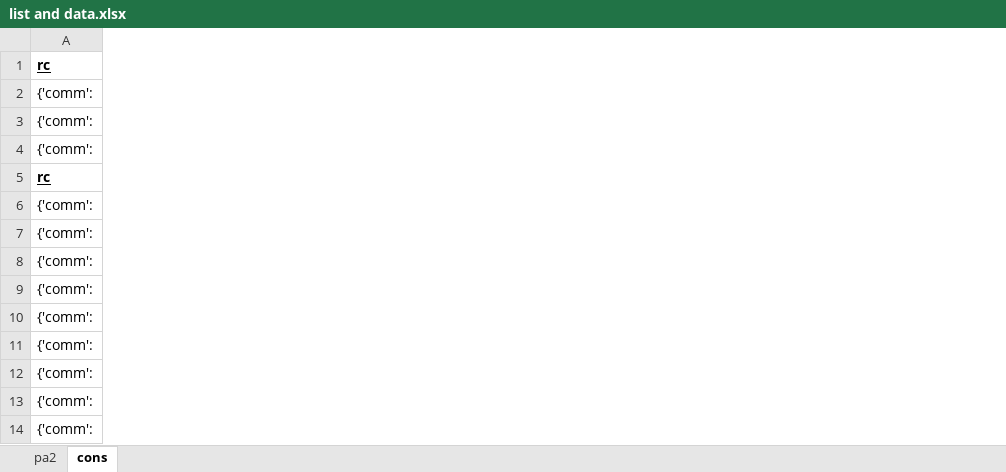
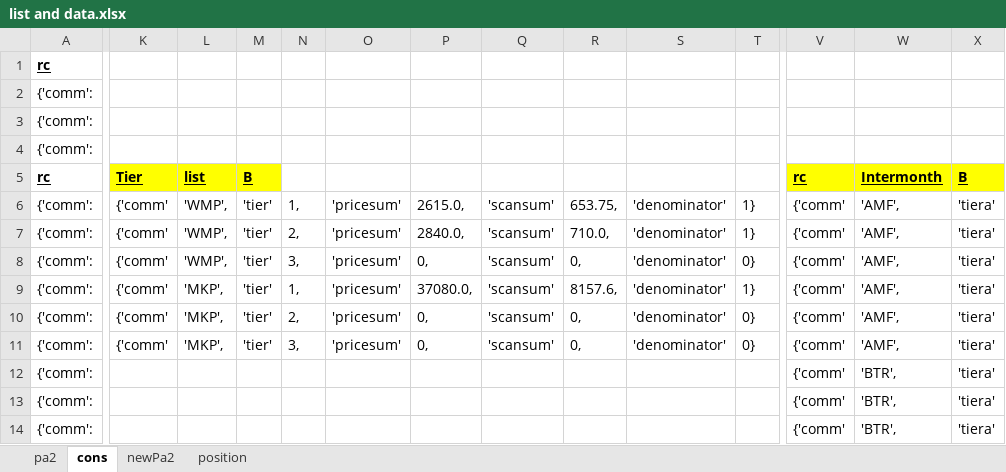
Before and after one commit to duongdidom/DDDfirst, an Excel workbook: list and data.xlsx, sheet cons, drawn as a sheet; only a part is shown, gaps mark what is left out; values as stored, in another font and other column widths than the file's, no borders; charts and pictures not drawn; the diff covers the shown part only; the diff names each change by its address in the sheet, - before the commit and + after, or states it on an @@ line.

```diff
--- a/list and data.xlsx (sheet cons)
+++ b/list and data.xlsx (sheet cons)
+sheet tab: newPa2
+sheet tab: position
+column K, rows 5-11: Tier | {'comm' | {'comm' | {'comm' | {'comm' | {'comm' | {'comm'
+column L, rows 5-11: list | 'WMP', | 'WMP', | 'WMP', | 'MKP', | 'MKP', | 'MKP',
+column M, rows 5-11: B | 'tier' | 'tier' | 'tier' | 'tier' | 'tier' | 'tier'
+column N, rows 6-11: 1, | 2, | 3, | 1, | 2, | 3,
+column O, rows 6-11: all 'pricesum'
+column P, rows 6-11: 2615.0, | 2840.0, | 0, | 37080.0, | 0, | 0,
+column Q, rows 6-11: all 'scansum'
+column R, rows 6-11: 653.75, | 710.0, | 0, | 8157.6, | 0, | 0,
+column S, rows 6-11: all 'denominator'
+column T, rows 6-11: 1} | 1} | 0} | 1} | 0} | 0}
+column V, rows 5-14: rc | {'comm' | {'comm' | {'comm' | {'comm' | {'comm' | {'comm' | {'comm' | {'comm' | {'comm'
+column W, rows 5-14: Intermonth | 'AMF', | 'AMF', | 'AMF', | 'AMF', | 'AMF', | 'AMF', | 'BTR', | 'BTR', | 'BTR',
+column X, rows 5-14: B | 'tiera' | 'tiera' | 'tiera' | 'tiera' | 'tiera' | 'tiera' | 'tiera' | 'tiera' | 'tiera'
```
Also changed, not shown: 8 added columns elsewhere in this sheet, sheet pa2, charts or pictures, 1 other file.
